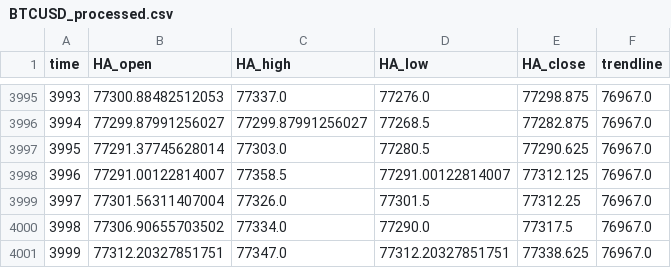
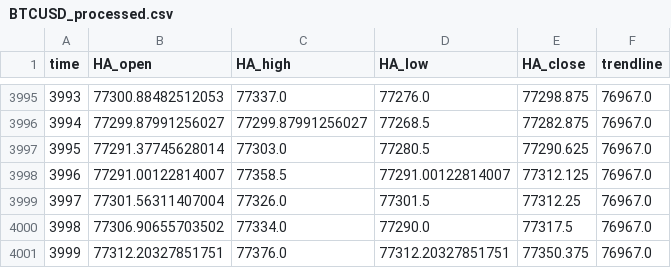
Before and after one commit to shirishaardak/python_crypto_bot, a CSV file: data/price_trend_strategy/BTCUSD_processed.csv, drawn as a sheet; only a part is shown, gaps mark what is left out.

Commit message:
auto update

```diff
--- a/data/price_trend_strategy/BTCUSD_processed.csv
+++ b/data/price_trend_strategy/BTCUSD_processed.csv
@@ -4000,2 +4000,2 @@ time,HA_open,HA_high,HA_low,HA_close,trendline
 3998,77306.90655703502,77334.0,77290.0,77317.5,76967.0
-3999,77312.20327851751,77347.0,77312.20327851751,77338.625,76967.0
+3999,77312.20327851751,77376.0,77312.20327851751,77350.375,76967.0
```
